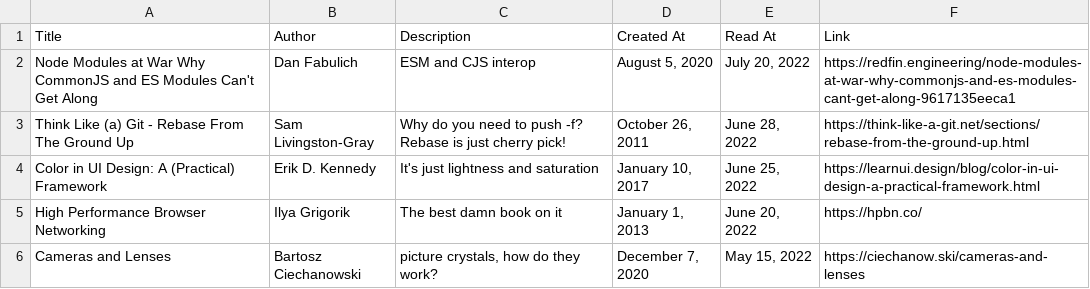
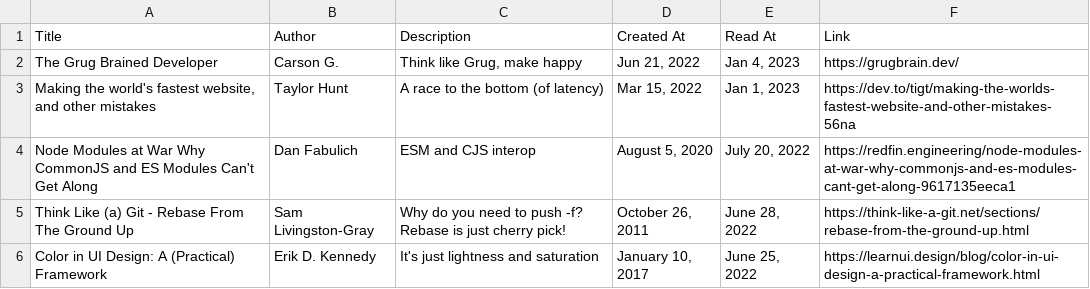
Before and after one commit to EmNudge/site, a CSV file: src/data/reads.csv, drawn as a sheet; only a part is shown; the shorter side is filled out with more unchanged rows; the diff names each change by its address in the sheet, - before the commit and + after, or states it on an @@ line.

```diff
--- a/src/data/reads.csv
+++ b/src/data/reads.csv
+row 2: The Grug Brained Developer | Carson G. | Think like Grug, make happy | Jun 21, 2022 | Jan 4, 2023 | https://grugbrain.dev/
+row 3: Making the world's fastest website, and other mistakes | Taylor Hunt | A race to the bottom (of latency) | Mar 15, 2022 | Jan 1, 2023 | https://dev.to/tigt/making-the-worlds-fastest-website-and-other-mistakes-56na
```
Also changed, not shown: 12 other files.
